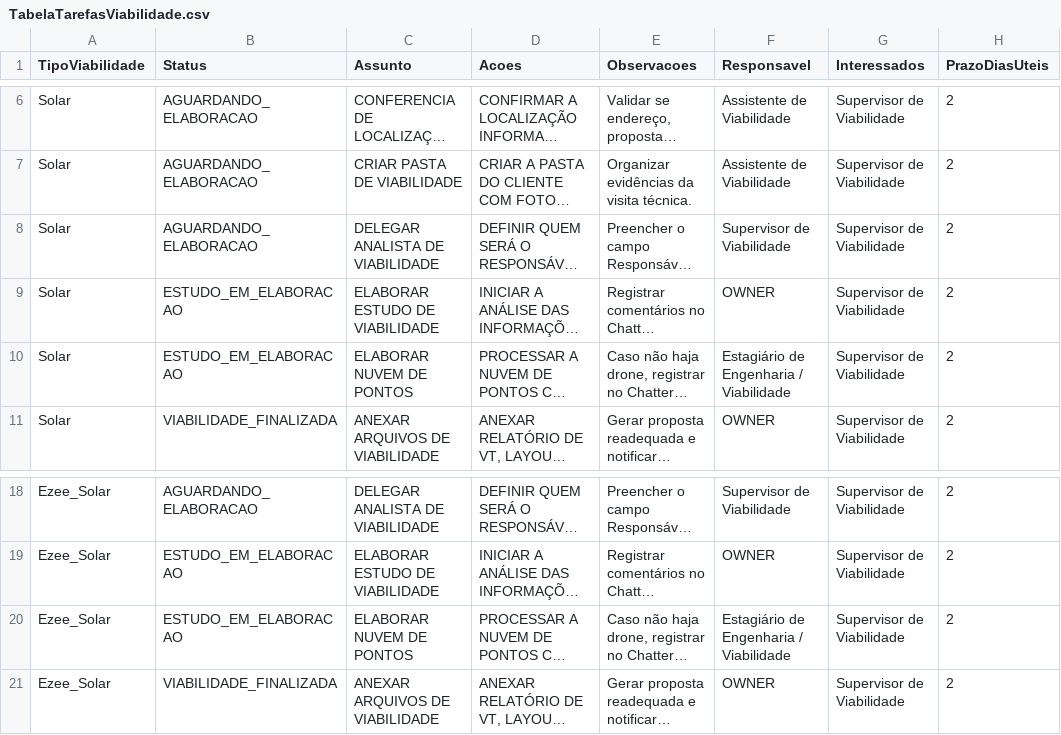
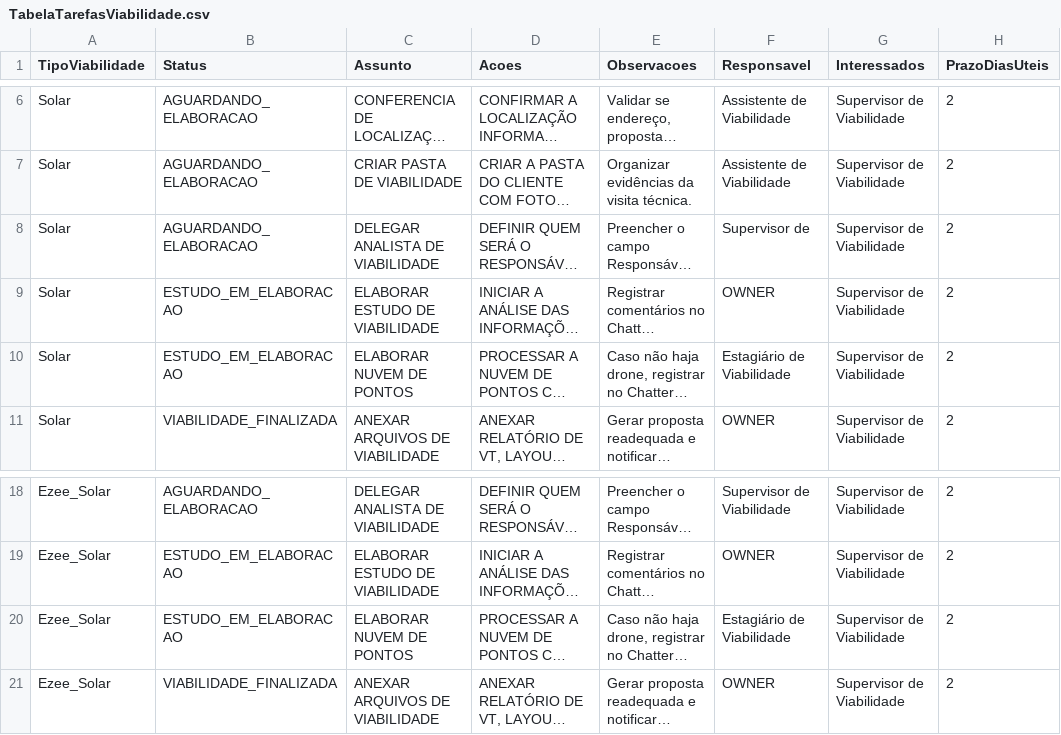
Before and after one commit to belinidaniel/Enerzee, a CSV file: force-app/main/default/staticresources/TabelaTarefasViabilidade.csv, drawn as a sheet; only a part is shown, gaps mark what is left out; long unchanged cells end in …; the diff names each change by its address in the sheet, - before the commit and + after, or states it on an @@ line.

```diff
--- a/force-app/main/default/staticresources/TabelaTarefasViabilidade.csv
+++ b/force-app/main/default/staticresources/TabelaTarefasViabilidade.csv
-F8 (Responsavel): Supervisor de Viabilidade
+F8 (Responsavel): Supervisor de
-F10 (Responsavel): Estagiário de Engenharia / Viabilidade
+F10 (Responsavel): Estagiário de Viabilidade
-F20 (Responsavel): Estagiário de Engenharia / Viabilidade
+F20 (Responsavel): Estagiário de Viabilidade
```
Also changed, not shown: 39 other files.
